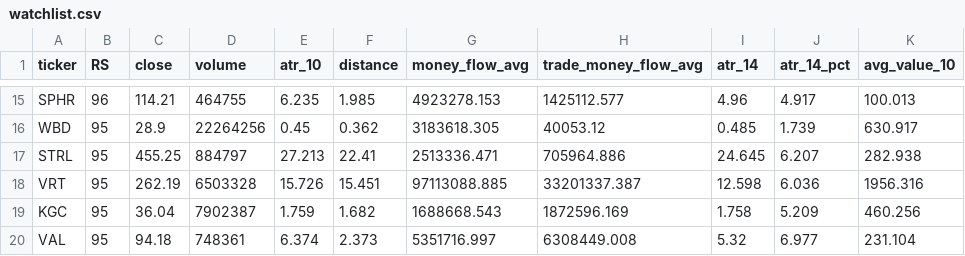
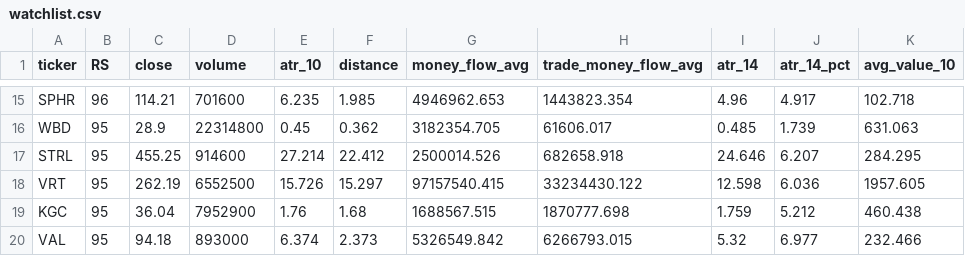
Before and after one commit to tu1258/Stock-Screener, a CSV file: csv/watchlist.csv, drawn as a sheet; only a part is shown, gaps mark what is left out; the diff covers the shown part only; the diff names each change by its address in the sheet, - before the commit and + after, or states it on an @@ line.

```diff
--- a/csv/watchlist.csv
+++ b/csv/watchlist.csv
-D15 (volume): 464755
+D15 (volume): 701600
-G15 (money_flow_avg): 4923278.153
+G15 (money_flow_avg): 4946962.653
-H15 (trade_money_flow_avg): 1425112.577
+H15 (trade_money_flow_avg): 1443823.354
-K15 (avg_value_10): 100.013
+K15 (avg_value_10): 102.718
-D16 (volume): 22264256
+D16 (volume): 22314800
-G16 (money_flow_avg): 3183618.305
+G16 (money_flow_avg): 3182354.705
-H16 (trade_money_flow_avg): 40053.12
+H16 (trade_money_flow_avg): 61606.017
-K16 (avg_value_10): 630.917
+K16 (avg_value_10): 631.063
-D17 (volume): 884797
+D17 (volume): 914600
-E17 (atr_10): 27.213
+E17 (atr_10): 27.214
-F17 (distance): 22.41
+F17 (distance): 22.412
-G17 (money_flow_avg): 2513336.471
+G17 (money_flow_avg): 2500014.526
-H17 (trade_money_flow_avg): 705964.886
+H17 (trade_money_flow_avg): 682658.918
-I17 (atr_14): 24.645
+I17 (atr_14): 24.646
-K17 (avg_value_10): 282.938
+K17 (avg_value_10): 284.295
-D18 (volume): 6503328
+D18 (volume): 6552500
-F18 (distance): 15.451
+F18 (distance): 15.297
-G18 (money_flow_avg): 97113088.885
+G18 (money_flow_avg): 97157540.415
-H18 (trade_money_flow_avg): 33201337.387
+H18 (trade_money_flow_avg): 33234430.122
-K18 (avg_value_10): 1956.316
+K18 (avg_value_10): 1957.605
-D19 (volume): 7902387
+D19 (volume): 7952900
-E19 (atr_10): 1.759
+E19 (atr_10): 1.76
-F19 (distance): 1.682
+F19 (distance): 1.68
-G19 (money_flow_avg): 1688668.543
+G19 (money_flow_avg): 1688567.515
-H19 (trade_money_flow_avg): 1872596.169
+H19 (trade_money_flow_avg): 1870777.698
-I19 (atr_14): 1.758
+I19 (atr_14): 1.759
-J19 (atr_14_pct): 5.209
+J19 (atr_14_pct): 5.212
-K19 (avg_value_10): 460.256
+K19 (avg_value_10): 460.438
-D20 (volume): 748361
+D20 (volume): 893000
-G20 (money_flow_avg): 5351716.997
+G20 (money_flow_avg): 5326549.842
-H20 (trade_money_flow_avg): 6308449.008
+H20 (trade_money_flow_avg): 6266793.015
-K20 (avg_value_10): 231.104
+K20 (avg_value_10): 232.466
```
Also changed, not shown: 138 edited cells elsewhere in this file, csv/watchlist_bounce_50ma.csv, stock_data_rs.csv, 1 other file.
